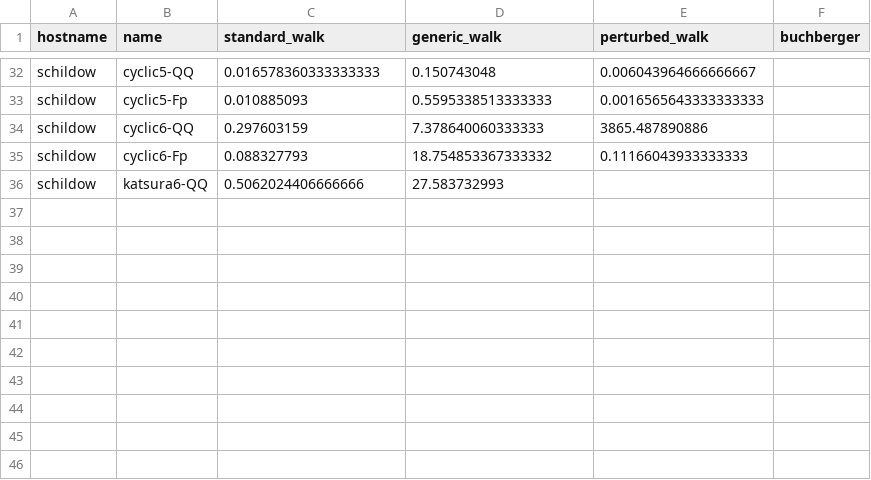
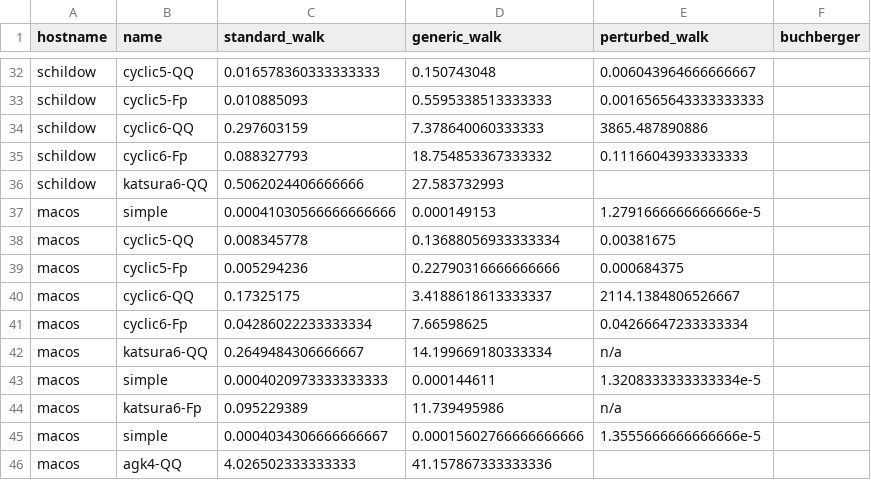
Before and after one commit to ooinaruhugh/GroebnerWalk.jl, a CSV file: benchmark/results.csv, drawn as a sheet; only a part is shown, gaps mark what is left out; the diff covers the shown part only; the diff names each change by its address in the sheet, - before the commit and + after, or states it on an @@ line.

```diff
--- a/benchmark/results.csv
+++ b/benchmark/results.csv
+row 37: macos | simple | 0.00041030566666666666 | 0.000149153 | 1.2791666666666666e-5
+row 38: macos | cyclic5-QQ | 0.008345778 | 0.13688056933333334 | 0.00381675
+row 39: macos | cyclic5-Fp | 0.005294236 | 0.22790316666666666 | 0.000684375
+row 40: macos | cyclic6-QQ | 0.17325175 | 3.4188618613333337 | 2114.1384806526667
+row 41: macos | cyclic6-Fp | 0.04286022233333334 | 7.66598625 | 0.04266647233333334
+row 42: macos | katsura6-QQ | 0.2649484306666667 | 14.199669180333334 | n/a
+row 43: macos | simple | 0.0004020973333333333 | 0.000144611 | 1.3208333333333334e-5
+row 44: macos | katsura6-Fp | 0.095229389 | 11.739495986 | n/a
+row 45: macos | simple | 0.0004034306666666667 | 0.00015602766666666666 | 1.3555666666666666e-5
+row 46: macos | agk4-QQ | 4.026502333333333 | 41.157867333333336
```
Also changed, not shown: 29 edited cells elsewhere in this file, 2 other files.
